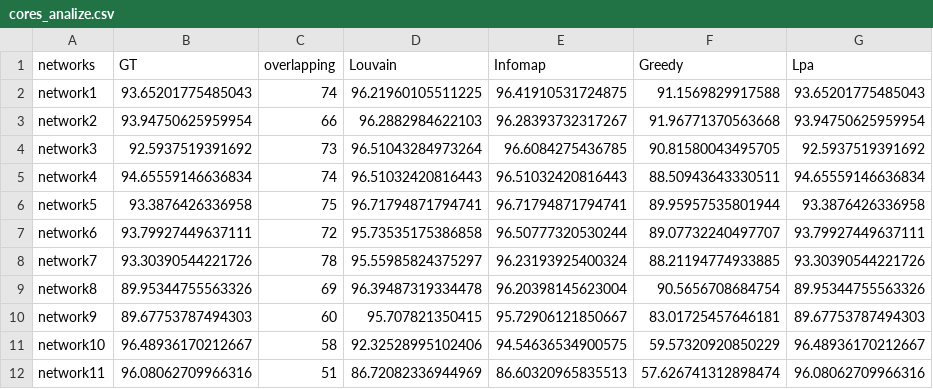
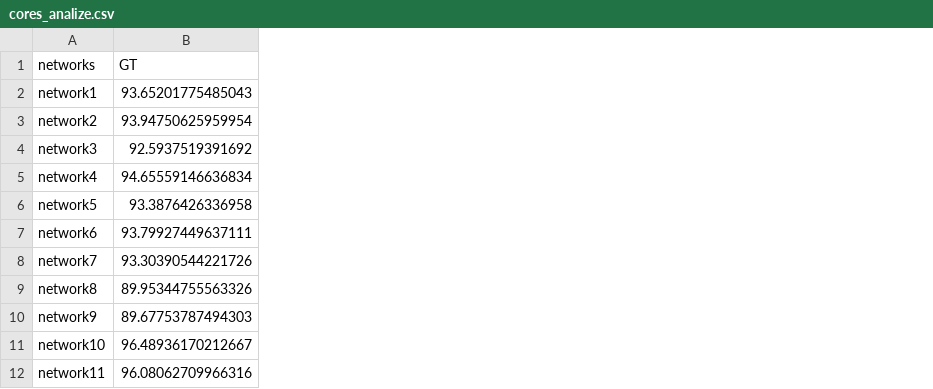
Before and after one commit to Leandroglez39/FlyCircuit_Experiments, a CSV file: output/NetsType_1.4/cores_analize.csv, drawn as a sheet; the diff names each change by its address in the sheet, - before the commit and + after, or states it on an @@ line.

```diff
--- a/output/NetsType_1.4/cores_analize.csv
+++ b/output/NetsType_1.4/cores_analize.csv
-column C (overlapping), rows 2-12: 74 | 66 | 73 | 74 | 75 | 72 | 78 | 69 | 60 | 58 | 51
-column D (Louvain), rows 2-12: 96.21960105511225 | 96.2882984622103 | 96.51043284973264 | 96.51032420816443 | 96.71794871794741 | 95.73535175386858 | 95.55985824375297 | 96.39487319334478 | 95.707821350415 | 92.32528995102406 | 86.72082336944969
-column E (Infomap), rows 2-12: 96.41910531724875 | 96.28393732317267 | 96.6084275436785 | 96.51032420816443 | 96.71794871794741 | 96.50777320530244 | 96.23193925400324 | 96.20398145623004 | 95.72906121850667 | 94.54636534900575 | 86.60320965835513
-column F (Greedy), rows 2-12: 91.1569829917588 | 91.96771370563668 | 90.81580043495705 | 88.50943643330511 | 89.95957535801944 | 89.07732240497707 | 88.21194774933885 | 90.5656708684754 | 83.01725457646181 | 59.57320920850229 | 57.626741312898474
-column G (Lpa), rows 2-12: 93.65201775485043 | 93.94750625959954 | 92.5937519391692 | 94.65559146636834 | 93.3876426336958 | 93.79927449637111 | 93.30390544221726 | 89.95344755563326 | 89.67753787494303 | 96.48936170212667 | 96.08062709966316
```
Also changed, not shown: output/NetsType_1.6/cores_analize.csv.
